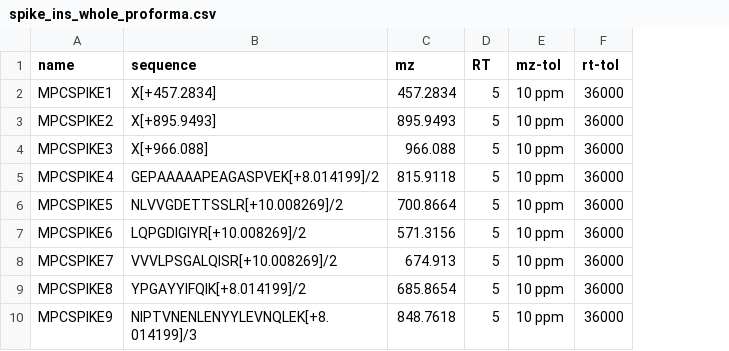
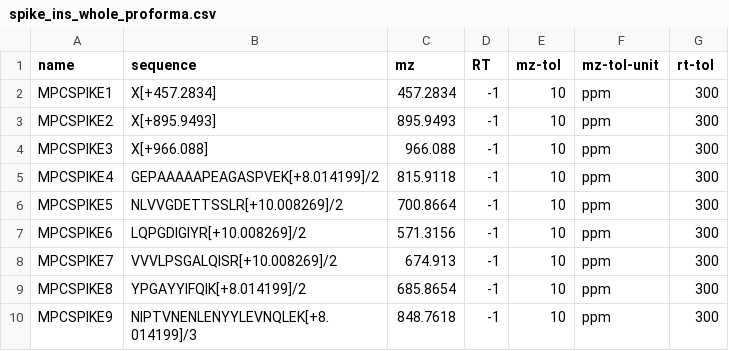
Before and after one commit to mpc-bioinformatics/McQuaC, a CSV file: assets/default_configs/spike_ins_whole_proforma.csv, drawn as a sheet; addresses are those after the commit; the diff names each change by its address in the sheet, - before the commit and + after, or states it on an @@ line.

```diff
--- a/assets/default_configs/spike_ins_whole_proforma.csv
+++ b/assets/default_configs/spike_ins_whole_proforma.csv
+column F (mz-tol-unit), rows 2-10: all ppm
-D2:D10 (RT): 5
+D2:D10 (RT): -1
-E2:E10 (mz-tol): 10 ppm
+E2:E10 (mz-tol): 10
-G2:G10 (rt-tol): 36000
+G2:G10 (rt-tol): 300
```
Also changed, not shown: 15 other files.
